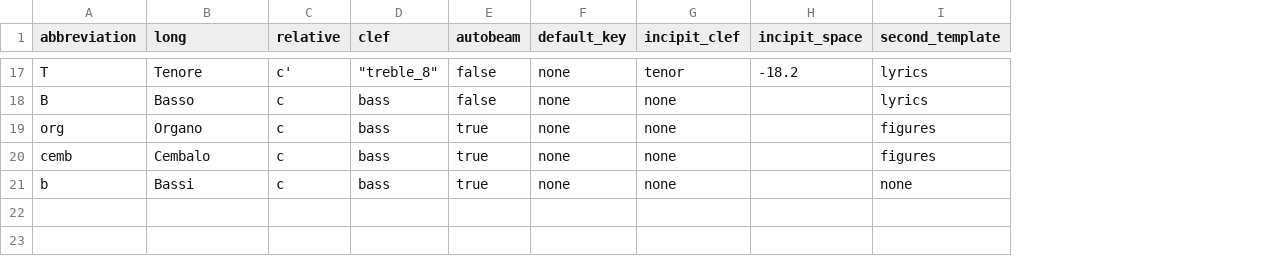
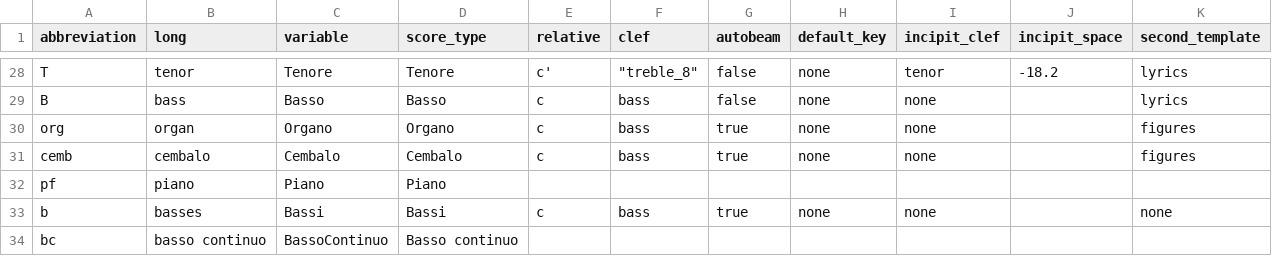
Before and after one commit to skafdasschaf/lilypond-tools, a CSV file: instrument_data.csv, drawn as a sheet; only a part is shown, gaps mark what is left out; addresses are those after the commit; the diff covers the shown part only; the diff names each change by its address in the sheet, - before the commit and + after, or states it on an @@ line.

```diff
--- a/instrument_data.csv
+++ b/instrument_data.csv
+column B (long), rows 28-31: tenor | bass | organ | cembalo; row 33: basses
+column D (score_type), rows 28-31: Tenore | Basso | Organo | Cembalo; row 33: Bassi
-C1: long
+C1: variable
+row 32: pf | piano | Piano | Piano
+row 34: bc | basso continuo | BassoContinuo | Basso continuo
```
Also changed, not shown: 12 added rows and 1 removed row elsewhere in this file, 3 other files.
